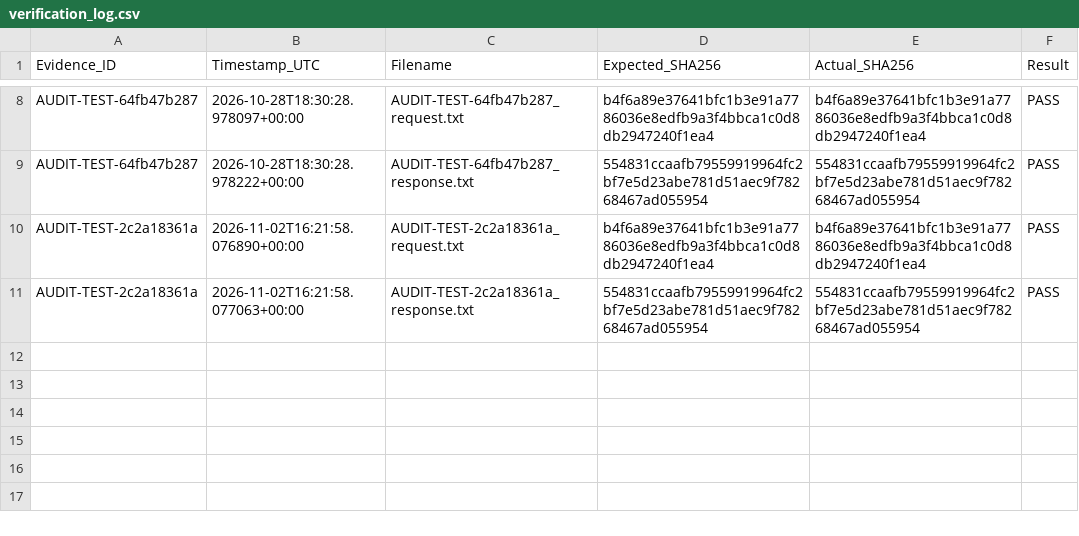
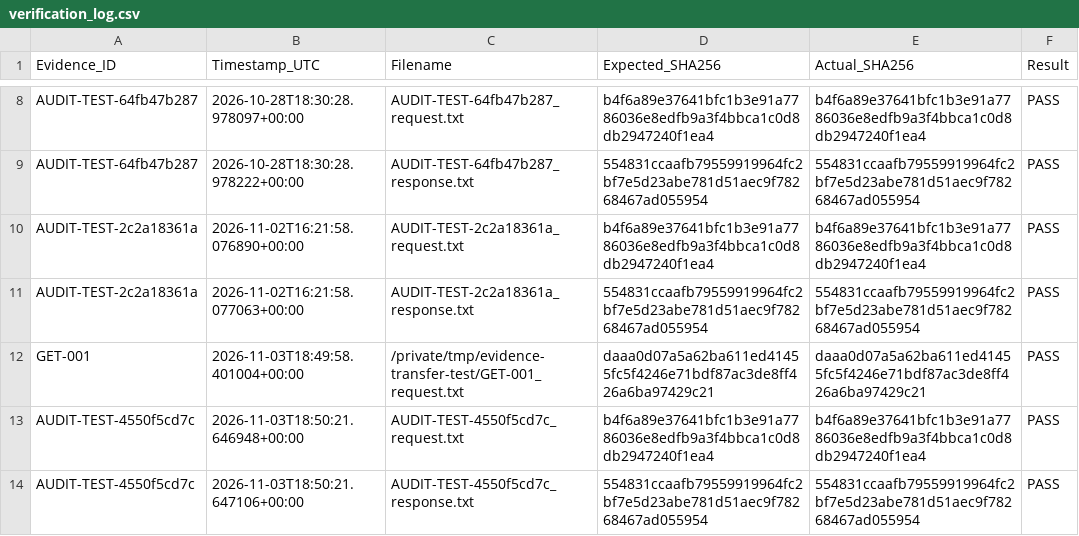
Before and after one commit to Rocket-Sandrew/dae-6-month-work, a CSV file: Pentesting_Toolkit/evidence/logs/verification_log.csv, drawn as a sheet; only a part is shown, gaps mark what is left out; the diff names each change by its address in the sheet, - before the commit and + after, or states it on an @@ line.

```diff
--- a/Pentesting_Toolkit/evidence/logs/verification_log.csv
+++ b/Pentesting_Toolkit/evidence/logs/verification_log.csv
+row 12: GET-001 | 2026-11-03T18:49:58.401004+00:00 | /private/tmp/evidence-transfer-test/GET-001_request.txt | daaa0d07a5a62ba611ed41455fc5f4246e71bdf87ac3de8ff426a6ba97429c21 | daaa0d07a5a62ba611ed41455fc5f4246e71bdf87ac3de8ff426a6ba97429c21 | PASS
+row 13: AUDIT-TEST-4550f5cd7c | 2026-11-03T18:50:21.646948+00:00 | AUDIT-TEST-4550f5cd7c_request.txt | b4f6a89e37641bfc1b3e91a7786036e8edfb9a3f4bbca1c0d8db2947240f1ea4 | b4f6a89e37641bfc1b3e91a7786036e8edfb9a3f4bbca1c0d8db2947240f1ea4 | PASS
+row 14: AUDIT-TEST-4550f5cd7c | 2026-11-03T18:50:21.647106+00:00 | AUDIT-TEST-4550f5cd7c_response.txt | 554831ccaafb79559919964fc2bf7e5d23abe781d51aec9f78268467ad055954 | 554831ccaafb79559919964fc2bf7e5d23abe781d51aec9f78268467ad055954 | PASS
```
Also changed, not shown: Pentesting_Toolkit/evidence/evidence_register.csv, Pentesting_Toolkit/evidence/logs/chain_of_custody.csv, 3 other files.
